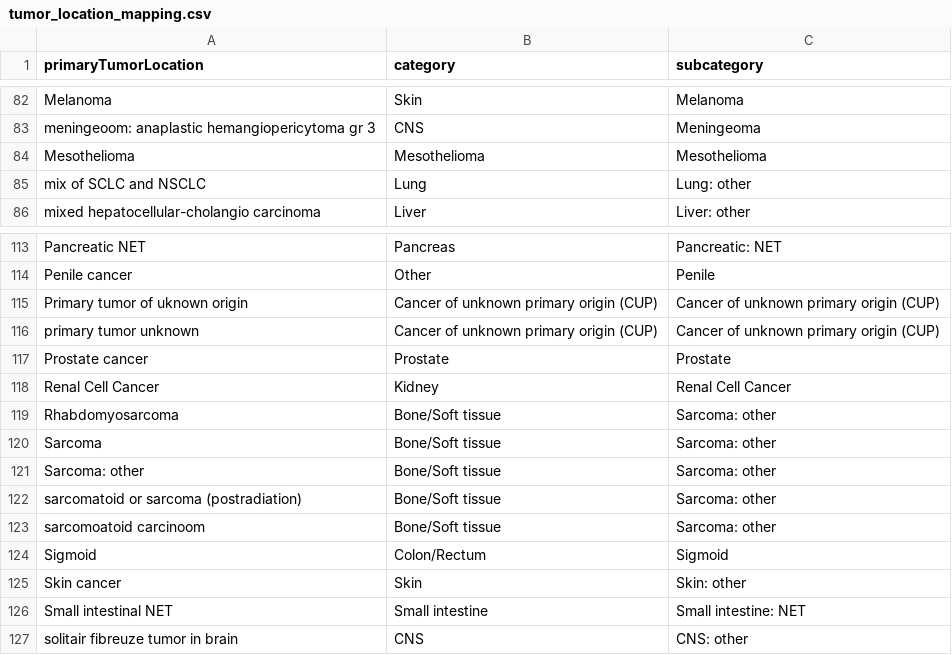
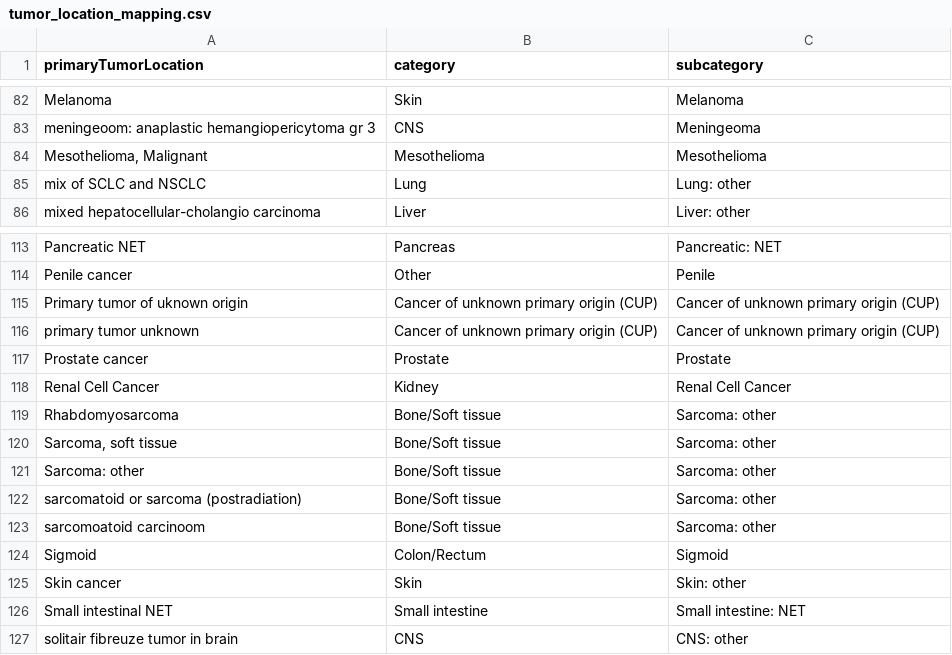
Before and after one commit to hartwigmedical/hmftools, a CSV file: patient-db/src/main/resources/tumor_location_mapping.csv, drawn as a sheet; only a part is shown, gaps mark what is left out; the diff names each change by its address in the sheet, - before the commit and + after, or states it on an @@ line.

Commit message:
Fixed some issues with tumor location curation

```diff
--- a/patient-db/src/main/resources/tumor_location_mapping.csv
+++ b/patient-db/src/main/resources/tumor_location_mapping.csv
-A84 (primaryTumorLocation): Mesothelioma
+A84 (primaryTumorLocation): Mesothelioma, Malignant
-A120 (primaryTumorLocation): Sarcoma
+A120 (primaryTumorLocation): Sarcoma, soft tissue
```
